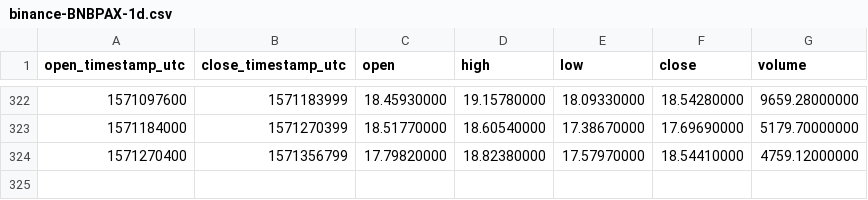
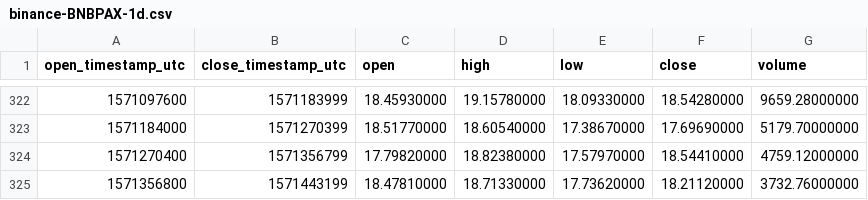
Before and after one commit to cryptobigbro/binance-BNBPAX, a CSV file: binance-BNBPAX-1d.csv, drawn as a sheet; only a part is shown, gaps mark what is left out; the diff names each change by its address in the sheet, - before the commit and + after, or states it on an @@ line.

```diff
--- a/binance-BNBPAX-1d.csv
+++ b/binance-BNBPAX-1d.csv
+row 325: 1571356800 | 1571443199 | 18.47810000 | 18.71330000 | 17.73620000 | 18.21120000 | 3732.76000000
```
Also changed, not shown: binance-BNBPAX-1h.csv.
